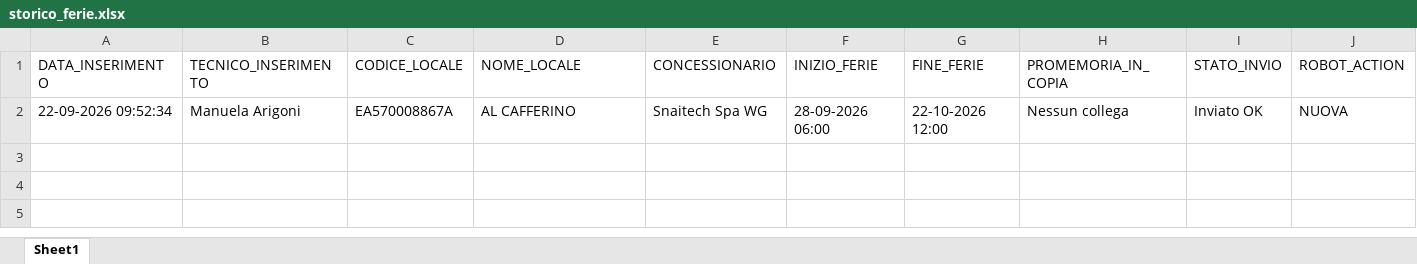
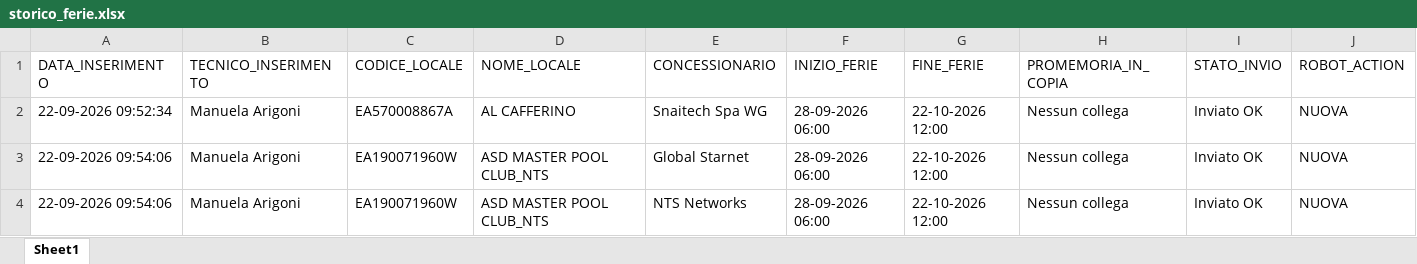
Before and after one commit to wingamingsrl/sistema-ferie, an Excel workbook: storico_ferie.xlsx, sheet Sheet1, drawn as a sheet; values as stored, in another font and other column widths than the file's, no borders; the diff names each change by its address in the sheet, - before the commit and + after, or states it on an @@ line.

```diff
--- a/storico_ferie.xlsx (sheet Sheet1)
+++ b/storico_ferie.xlsx (sheet Sheet1)
+row 3: 22-09-2026 09:54:06 | Manuela Arigoni | EA190071960W | ASD MASTER POOL CLUB_NTS | Global Starnet | 28-09-2026 06:00 | 22-10-2026 12:00 | Nessun collega | Inviato OK | NUOVA
+row 4: 22-09-2026 09:54:06 | Manuela Arigoni | EA190071960W | ASD MASTER POOL CLUB_NTS | NTS Networks | 28-09-2026 06:00 | 22-10-2026 12:00 | Nessun collega | Inviato OK | NUOVA
```
